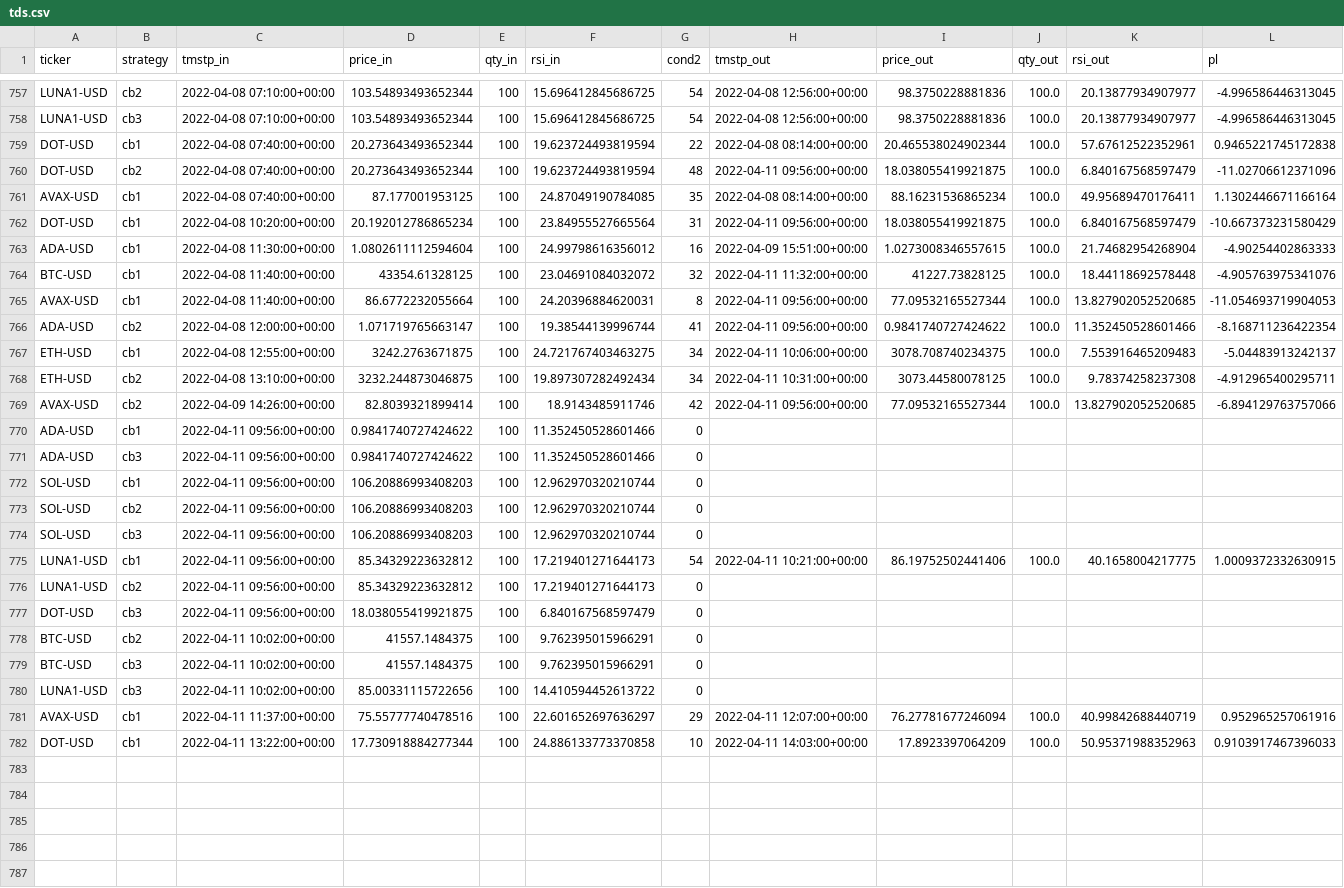
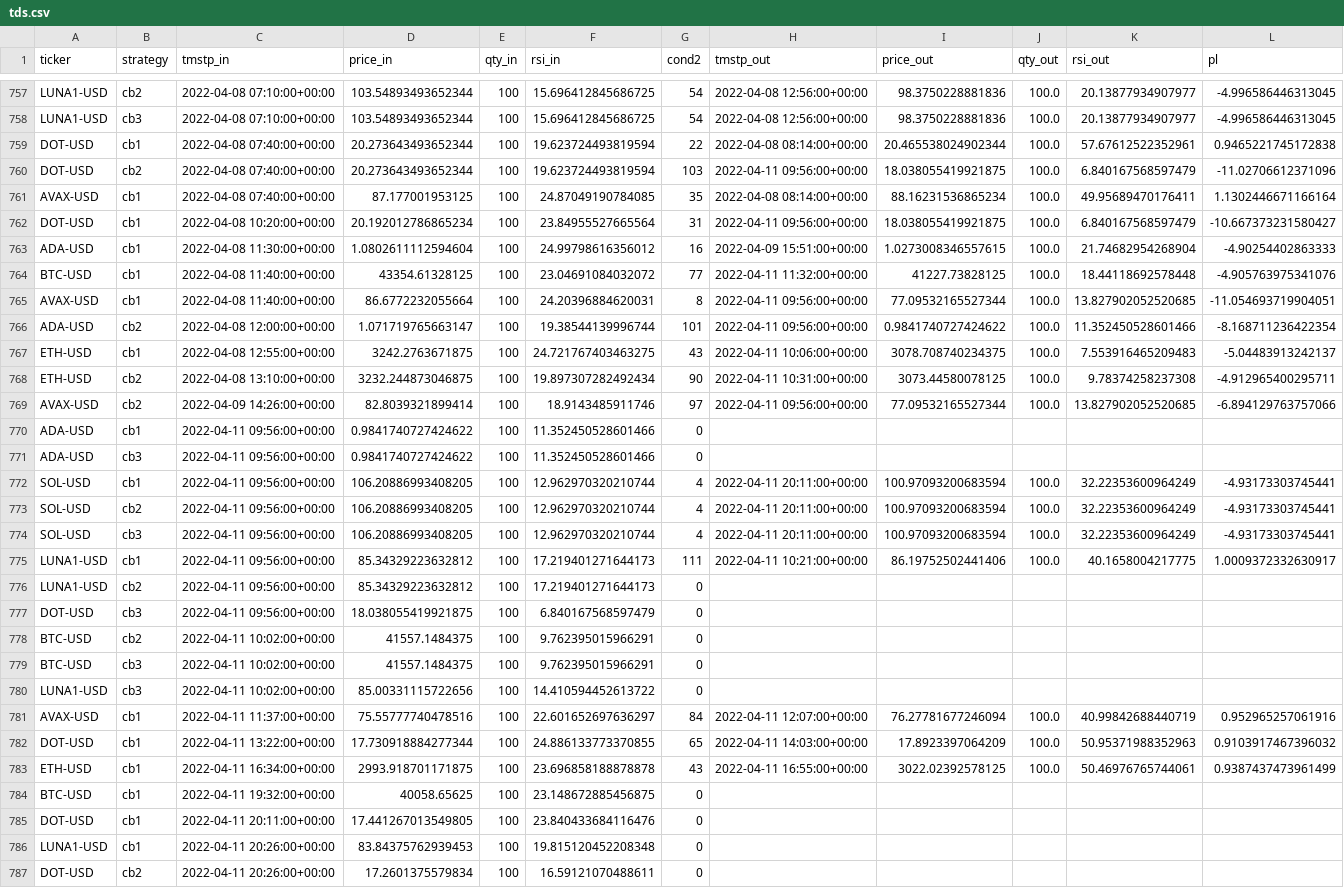
Before and after one commit to sjuanandres0/Chewbacca, a CSV file: tds.csv, drawn as a sheet; only a part is shown, gaps mark what is left out; the diff covers the shown part only; the diff names each change by its address in the sheet, - before the commit and + after, or states it on an @@ line.

```diff
--- a/tds.csv
+++ b/tds.csv
-G760 (cond2): 48
+G760 (cond2): 103
-L762 (pl): -10.667373231580429
+L762 (pl): -10.667373231580427
-G764 (cond2): 32
+G764 (cond2): 77
-L765 (pl): -11.054693719904053
+L765 (pl): -11.054693719904051
-G766 (cond2): 41
+G766 (cond2): 101
-G767 (cond2): 34
+G767 (cond2): 43
-G768 (cond2): 34
+G768 (cond2): 90
-G769 (cond2): 42
+G769 (cond2): 97
-D772:D774 (price_in): 106.20886993408203
+D772:D774 (price_in): 106.20886993408205
-G772:G774 (cond2): 0
+G772:G774 (cond2): 4
-H772:H774 (tmstp_out): (empty)
+H772:H774 (tmstp_out): 2022-04-11 20:11:00+00:00
-I772:I774 (price_out): (empty)
+I772:I774 (price_out): 100.97093200683594
-J772:J774 (qty_out): (empty)
+J772:J774 (qty_out): 100.0
-K772:K774 (rsi_out): (empty)
+K772:K774 (rsi_out): 32.22353600964249
-L772:L774 (pl): (empty)
+L772:L774 (pl): -4.93173303745441
-G775 (cond2): 54
+G775 (cond2): 111
-L775 (pl): 1.0009372332630915
+L775 (pl): 1.0009372332630917
-G781 (cond2): 29
+G781 (cond2): 84
-F782 (rsi_in): 24.886133773370858
+F782 (rsi_in): 24.886133773370855
-G782 (cond2): 10
+G782 (cond2): 65
-L782 (pl): 0.9103917467396033
+L782 (pl): 0.9103917467396032
+row 783: ETH-USD | cb1 | 2022-04-11 16:34:00+00:00 | 2993.918701171875 | 100 | 23.696858188878878 | 43 | 2022-04-11 16:55:00+00:00 | 3022.02392578125 | 100.0 | 50.46976765744061 | 0.9387437473961499
+row 784: BTC-USD | cb1 | 2022-04-11 19:32:00+00:00 | 40058.65625 | 100 | 23.148672885456875 | 0
+row 785: DOT-USD | cb1 | 2022-04-11 20:11:00+00:00 | 17.441267013549805 | 100 | 23.840433684116476 | 0
+row 786: LUNA1-USD | cb1 | 2022-04-11 20:26:00+00:00 | 83.84375762939453 | 100 | 19.815120452208348 | 0
+row 787: DOT-USD | cb2 | 2022-04-11 20:26:00+00:00 | 17.2601375579834 | 100 | 16.59121070488611 | 0
```
Also changed, not shown: 2 edited cells elsewhere in this file.
